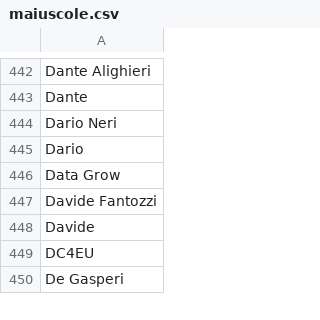
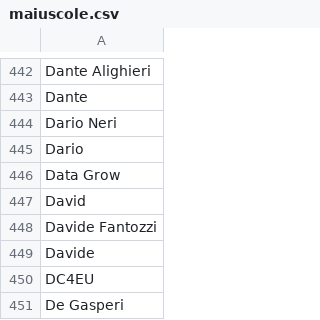
Before and after one commit to fabiusai/WhatsappCopy, a CSV file: maiuscole.csv, drawn as a sheet; only a part is shown, gaps mark what is left out.

Commit message:
Update maiuscole.csv

```diff
--- a/maiuscole.csv
+++ b/maiuscole.csv
@@ -446,2 +446,3 @@ Dario
 Data Grow
+David
 Davide Fantozzi
```
